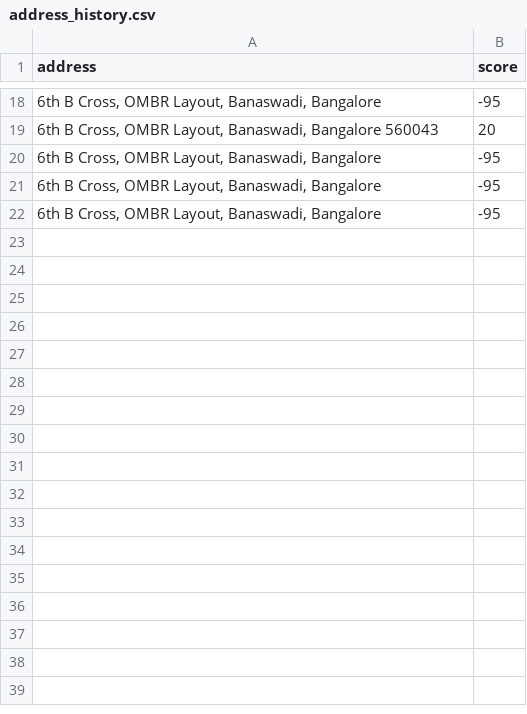
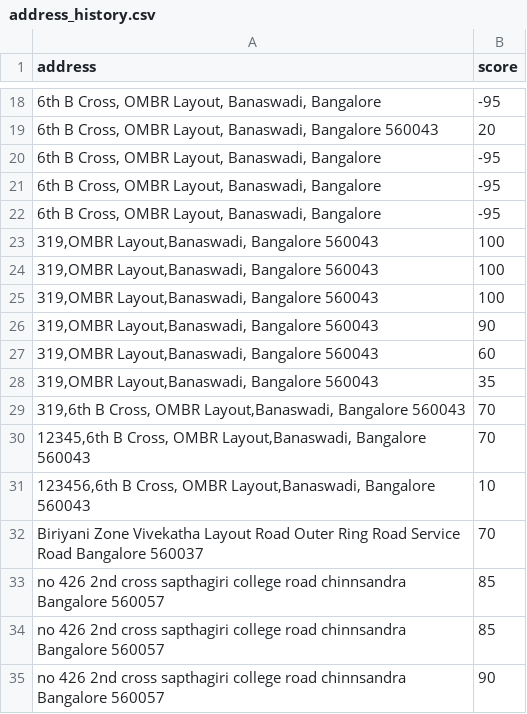
Before and after one commit to OmuniBasavarajuS/address-scoring-sr-omuni, a CSV file: address_history.csv, drawn as a sheet; only a part is shown, gaps mark what is left out; the diff names each change by its address in the sheet, - before the commit and + after, or states it on an @@ line.

```diff
--- a/address_history.csv
+++ b/address_history.csv
+row 23: 319,OMBR Layout,Banaswadi, Bangalore 560043 | 100
+row 24: 319,OMBR Layout,Banaswadi, Bangalore 560043 | 100
+row 25: 319,OMBR Layout,Banaswadi, Bangalore 560043 | 100
+row 26: 319,OMBR Layout,Banaswadi, Bangalore 560043 | 90
+row 27: 319,OMBR Layout,Banaswadi, Bangalore 560043 | 60
+row 28: 319,OMBR Layout,Banaswadi, Bangalore 560043 | 35
+row 29: 319,6th B Cross, OMBR Layout,Banaswadi, Bangalore 560043 | 70
+row 30: 12345,6th B Cross, OMBR Layout,Banaswadi, Bangalore 560043 | 70
+row 31: 123456,6th B Cross, OMBR Layout,Banaswadi, Bangalore 560043 | 10
+row 32: Biriyani Zone Vivekatha Layout Road Outer Ring Road Service Road Bangalore 560037 | 70
+row 33: no 426 2nd cross sapthagiri college road chinnsandra Bangalore 560057 | 85
+row 34: no 426 2nd cross sapthagiri college road chinnsandra Bangalore 560057 | 85
+row 35: no 426 2nd cross sapthagiri college road chinnsandra Bangalore 560057 | 90
```
Also changed, not shown: 1 other file.
